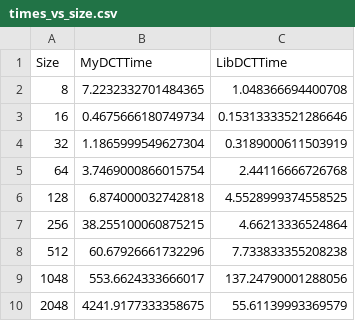
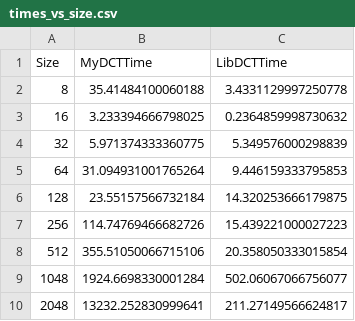
Before and after one commit to CerviniMatteo/Progetto-2---Compressione-di-immagini-tramite-la-DCT, a CSV file: output/times_vs_size.csv, drawn as a sheet.

```diff
--- a/output/times_vs_size.csv
+++ b/output/times_vs_size.csv
@@ -1,10 +1,10 @@
 "Size","MyDCTTime","LibDCTTime"
-"8","7.2232332701484365","1.048366694400708"
-"16","0.4675666180749734","0.15313333521286646"
-"32","1.1865999549627304","0.3189000611503919"
-"64","3.7469000866015754","2.44116666726768"
-"128","6.874000032742818","4.5528999374558525"
-"256","38.255100060875215","4.66213336524864"
-"512","60.67926661732296","7.733833355208238"
-"1048","553.6624333666017","137.24790001288056"
-"2048","4241.9177333358675","55.61139993369579"
+"8","35.41484100060188","3.4331129997250778"
+"16","3.233394666798025","0.2364859998730632"
+"32","5.971374333360775","5.349576000298839"
+"64","31.094931001765264","9.446159333795853"
+"128","23.55157566732184","14.320253666179875"
+"256","114.74769466682726","15.439221000027223"
+"512","355.51050066715106","20.358050333015854"
+"1048","1924.6698330001284","502.06067066756077"
+"2048","13232.252830999641","211.27149566624817"
```
Also changed, not shown: 5 other files.
